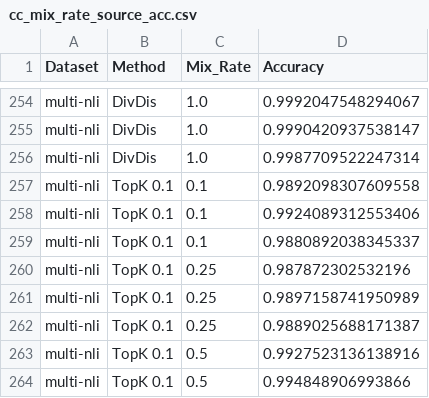
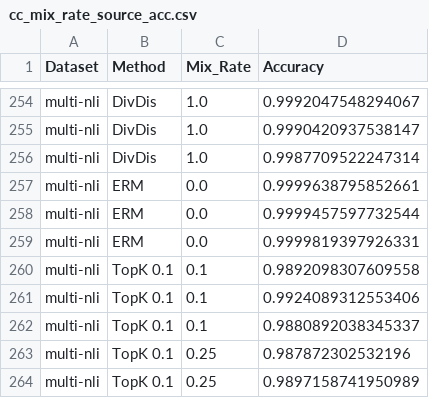
Before and after one commit to oliveradk/diverse-gen, a CSV file: results/cc_mix_rate_source_acc.csv, drawn as a sheet; only a part is shown, gaps mark what is left out; the shorter side is filled out with more unchanged rows.

```diff
--- a/results/cc_mix_rate_source_acc.csv
+++ b/results/cc_mix_rate_source_acc.csv
@@ -256,2 +256,5 @@ multi-nli,DivDis,1.0,0.9990420937538147
 multi-nli,DivDis,1.0,0.9987709522247314
+multi-nli,ERM,0.0,0.9999638795852661
+multi-nli,ERM,0.0,0.9999457597732544
+multi-nli,ERM,0.0,0.9999819397926331
 multi-nli,TopK 0.1,0.1,0.9892098307609558
```
Also changed, not shown: results/cc_mix_rate_acc.csv, results/cc_mix_rate_alt_acc.csv, 9 other files.
